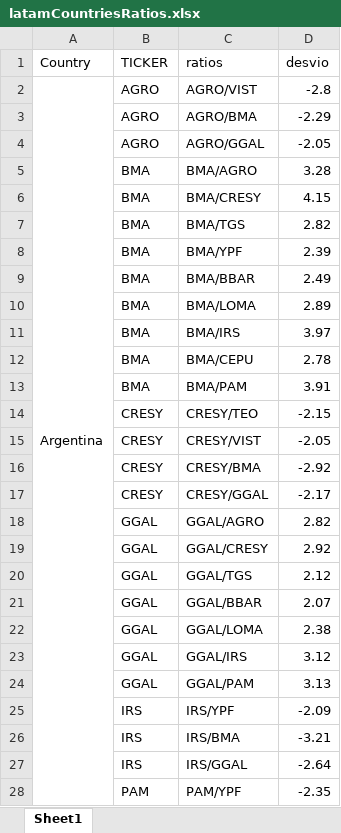
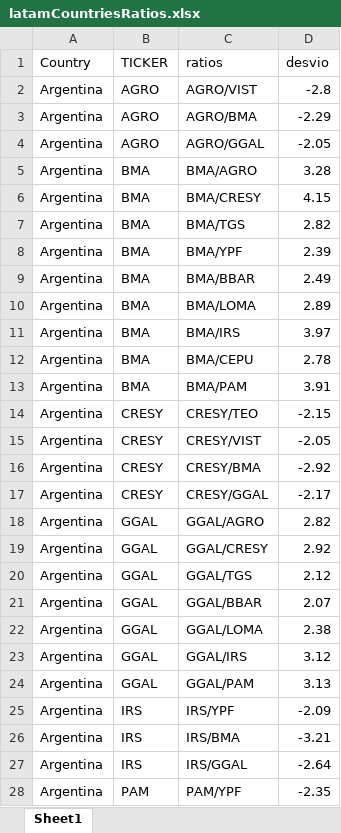
Before and after one commit to Matichialva/delphosinvFinance, an Excel workbook: latamReturns&Ratios/latamCountriesRatios.xlsx, sheet Sheet1, drawn as a sheet; only a part is shown; values as stored, in another font and other column widths than the file's, no cell formats; the diff covers the shown part only; the diff names each change by its address in the sheet, - before the commit and + after, or states it on an @@ line.

```diff
--- a/latamReturns&Ratios/latamCountriesRatios.xlsx (sheet Sheet1)
+++ b/latamReturns&Ratios/latamCountriesRatios.xlsx (sheet Sheet1)
-A2:A45 merged
-A3:A28 (Country): (empty)
+A3:A28 (Country): Argentina
```
Also changed, not shown: 191 edited cells and merged cells elsewhere in this sheet, cell formats, etfReturnsExcel/etfReturns.xlsx, latamReturns&Ratios/latamIndustryRatios.xlsx, 13 other files.
